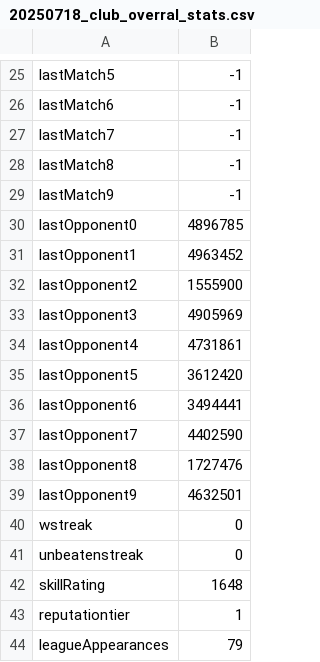
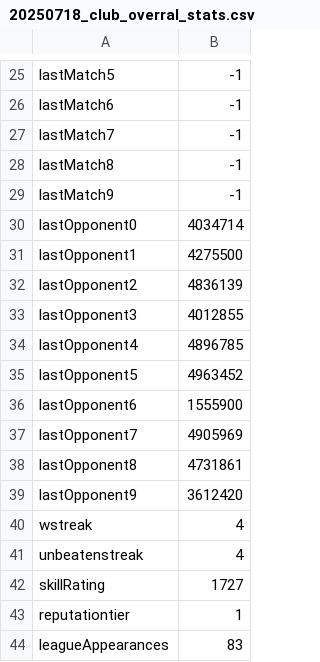
Before and after one commit to MatheusWFranca/proclubs-data, a CSV file: history/20250718_club_overral_stats.csv, drawn as a sheet; only a part is shown, gaps mark what is left out; the diff covers the shown part only.

```diff
--- a/history/20250718_club_overral_stats.csv
+++ b/history/20250718_club_overral_stats.csv
@@ -29,16 +29,16 @@ lastMatch8,-1
 lastMatch9,-1
-lastOpponent0,4896785
-lastOpponent1,4963452
-lastOpponent2,1555900
-lastOpponent3,4905969
-lastOpponent4,4731861
-lastOpponent5,3612420
-lastOpponent6,3494441
-lastOpponent7,4402590
-lastOpponent8,1727476
-lastOpponent9,4632501
-wstreak,0
-unbeatenstreak,0
-skillRating,1648
+lastOpponent0,4034714
+lastOpponent1,4275500
+lastOpponent2,4836139
+lastOpponent3,4012855
+lastOpponent4,4896785
+lastOpponent5,4963452
+lastOpponent6,1555900
+lastOpponent7,4905969
+lastOpponent8,4731861
+lastOpponent9,3612420
+wstreak,4
+unbeatenstreak,4
+skillRating,1727
 reputationtier,1
-leagueAppearances,79
+leagueAppearances,83
```
Also changed, not shown: 7 edited cells elsewhere in this file, history/20250718_stats.csv, 2 other files.
